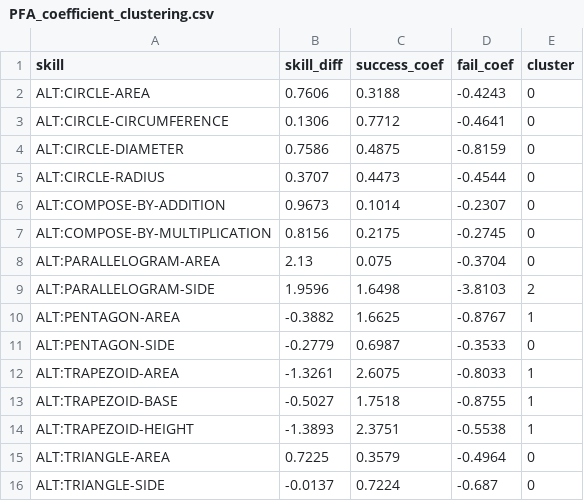
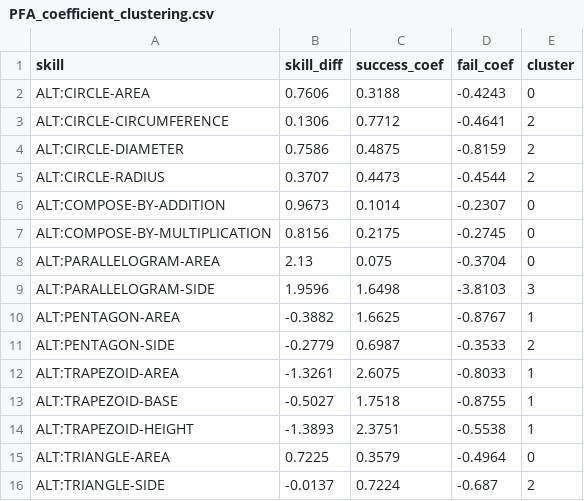
Before and after one commit to Neo-Nguyen-95/11_PFA, a CSV file: 2. KC Clustering/PFA_coefficient_clustering.csv, drawn as a sheet.

Commit message:
update cluster

```diff
--- a/2. KC Clustering/PFA_coefficient_clustering.csv
+++ b/2. KC Clustering/PFA_coefficient_clustering.csv
@@ -2,5 +2,5 @@ skill,skill_diff,success_coef,fail_coef,cluster
 ALT:CIRCLE-AREA,0.7606,0.3188,-0.4243,0
-ALT:CIRCLE-CIRCUMFERENCE,0.1306,0.7712,-0.4641,0
-ALT:CIRCLE-DIAMETER,0.7586,0.4875,-0.8159,0
-ALT:CIRCLE-RADIUS,0.3707,0.4473,-0.4544,0
+ALT:CIRCLE-CIRCUMFERENCE,0.1306,0.7712,-0.4641,2
+ALT:CIRCLE-DIAMETER,0.7586,0.4875,-0.8159,2
+ALT:CIRCLE-RADIUS,0.3707,0.4473,-0.4544,2
 ALT:COMPOSE-BY-ADDITION,0.9673,0.1014,-0.2307,0
@@ -8,5 +8,5 @@ ALT:COMPOSE-BY-MULTIPLICATION,0.8156,0.2175,-0.2745,0
 ALT:PARALLELOGRAM-AREA,2.13,0.075,-0.3704,0
-ALT:PARALLELOGRAM-SIDE,1.9596,1.6498,-3.8103,2
+ALT:PARALLELOGRAM-SIDE,1.9596,1.6498,-3.8103,3
 ALT:PENTAGON-AREA,-0.3882,1.6625,-0.8767,1
-ALT:PENTAGON-SIDE,-0.2779,0.6987,-0.3533,0
+ALT:PENTAGON-SIDE,-0.2779,0.6987,-0.3533,2
 ALT:TRAPEZOID-AREA,-1.3261,2.6075,-0.8033,1
@@ -15,2 +15,2 @@ ALT:TRAPEZOID-HEIGHT,-1.3893,2.3751,-0.5538,1
 ALT:TRIANGLE-AREA,0.7225,0.3579,-0.4964,0
-ALT:TRIANGLE-SIDE,-0.0137,0.7224,-0.687,0
+ALT:TRIANGLE-SIDE,-0.0137,0.7224,-0.687,2
```
Also changed, not shown: 3 other files.
